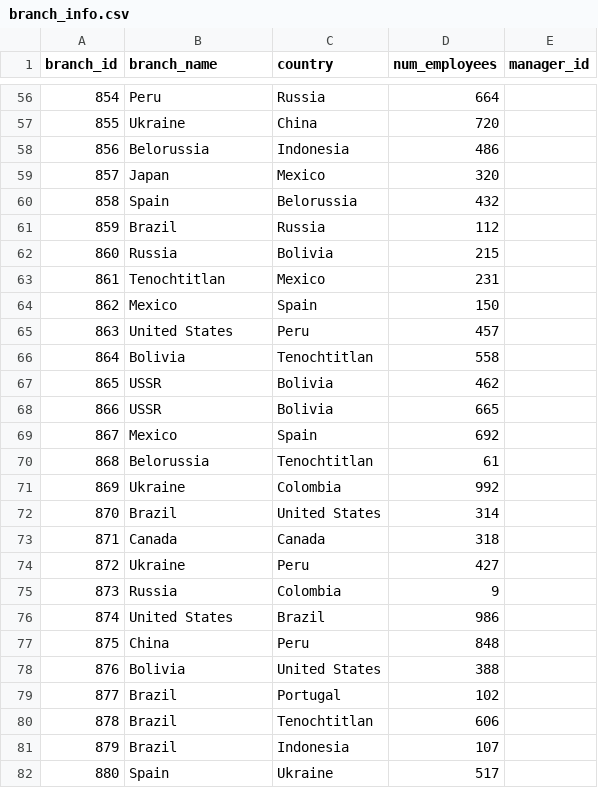
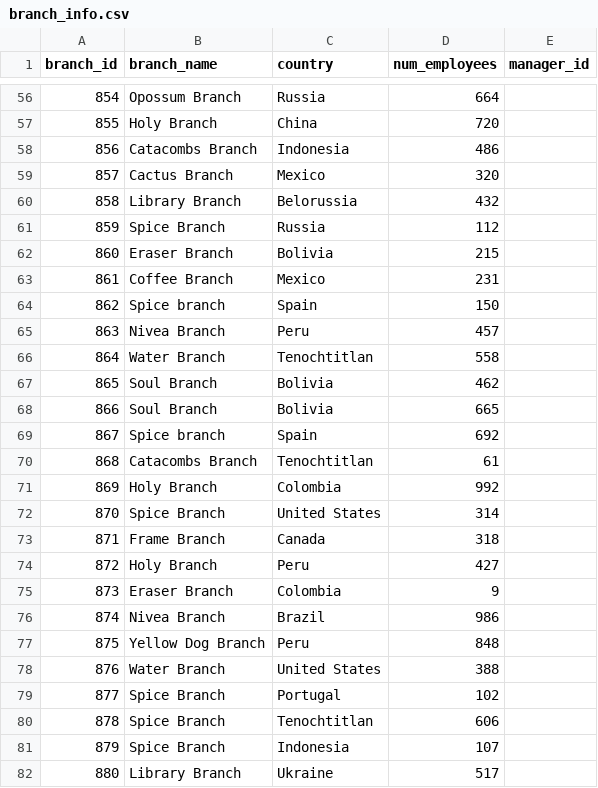
Before and after one commit to Lievi77/HotelDatabaseProject, a CSV file: DatabaseBackup/PythonScript/branch_info.csv, drawn as a sheet; only a part is shown, gaps mark what is left out; the diff covers the shown part only.

```diff
--- a/DatabaseBackup/PythonScript/branch_info.csv
+++ b/DatabaseBackup/PythonScript/branch_info.csv
@@ -56,27 +56,27 @@ branch_id,branch_name,country,num_employees,manager_id
-854,Peru,Russia,664
-855,Ukraine,China,720
-856,Belorussia,Indonesia,486
-857,Japan,Mexico,320
-858,Spain,Belorussia,432
-859,Brazil,Russia,112
-860,Russia,Bolivia,215
-861,Tenochtitlan,Mexico,231
-862,Mexico,Spain,150
-863,United States,Peru,457
-864,Bolivia,Tenochtitlan,558
-865,USSR,Bolivia,462
-866,USSR,Bolivia,665
-867,Mexico,Spain,692
-868,Belorussia,Tenochtitlan,61
-869,Ukraine,Colombia,992
-870,Brazil,United States,314
-871,Canada,Canada,318
-872,Ukraine,Peru,427
-873,Russia,Colombia,9
-874,United States,Brazil,986
-875,China,Peru,848
-876,Bolivia,United States,388
-877,Brazil,Portugal,102
-878,Brazil,Tenochtitlan,606
-879,Brazil,Indonesia,107
-880,Spain,Ukraine,517
+854,Opossum Branch,Russia,664
+855,Holy Branch,China,720
+856,Catacombs Branch,Indonesia,486
+857,Cactus Branch,Mexico,320
+858,Library Branch,Belorussia,432
+859,Spice Branch,Russia,112
+860,Eraser Branch,Bolivia,215
+861,Coffee Branch,Mexico,231
+862,Spice branch,Spain,150
+863,Nivea Branch,Peru,457
+864,Water Branch,Tenochtitlan,558
+865,Soul Branch,Bolivia,462
+866,Soul Branch,Bolivia,665
+867,Spice branch,Spain,692
+868,Catacombs Branch,Tenochtitlan,61
+869,Holy Branch,Colombia,992
+870,Spice Branch,United States,314
+871,Frame Branch,Canada,318
+872,Holy Branch,Peru,427
+873,Eraser Branch,Colombia,9
+874,Nivea Branch,Brazil,986
+875,Yellow Dog Branch,Peru,848
+876,Water Branch,United States,388
+877,Spice Branch,Portugal,102
+878,Spice Branch,Tenochtitlan,606
+879,Spice Branch,Indonesia,107
+880,Library Branch,Ukraine,517
```
Also changed, not shown: 173 edited cells elsewhere in this file, 1 other file.
